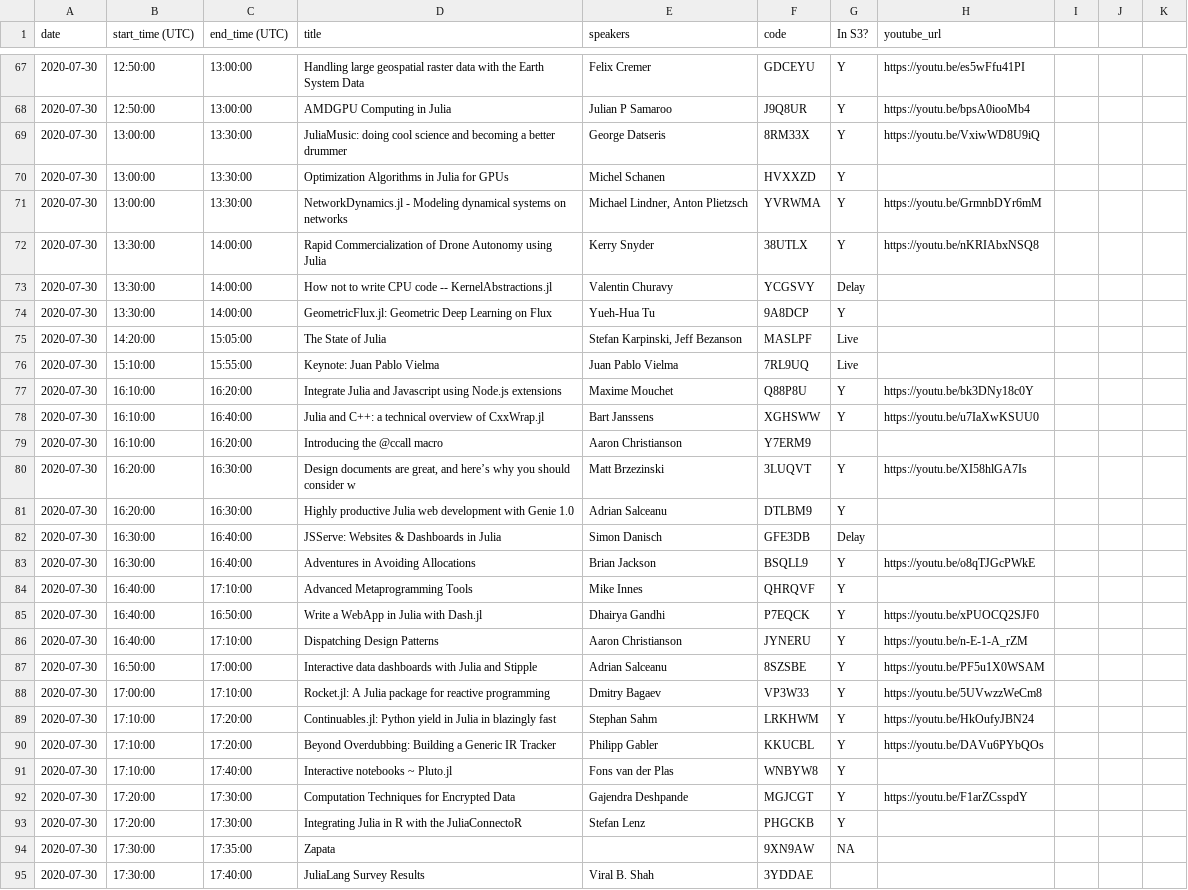
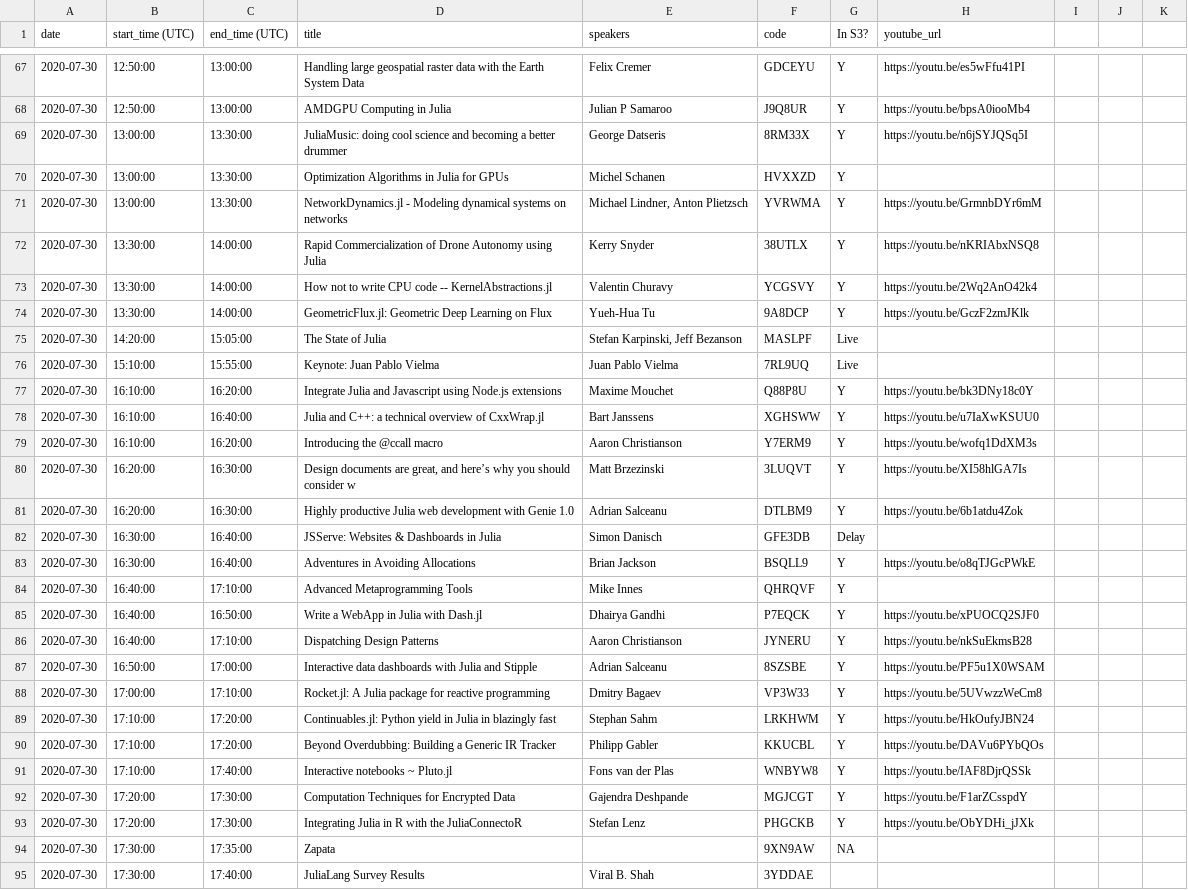
Before and after one commit to JuliaCon/juliacon-webapp, a CSV file: data/videos.csv, drawn as a sheet; only a part is shown, gaps mark what is left out; the diff covers the shown part only.

```diff
--- a/data/videos.csv
+++ b/data/videos.csv
@@ -69 +69 @@ date,start_time (UTC),end_time (UTC),title,speakers,code,In S3?,youtube_url
-2020-07-30,13:00:00,13:30:00,JuliaMusic: doing cool science and becoming a better drummer,George Datseris,8RM33X,Y,https://youtu.be/VxiwWD8U9iQ
+2020-07-30,13:00:00,13:30:00,JuliaMusic: doing cool science and becoming a better drummer,George Datseris,8RM33X,Y,https://youtu.be/n6jSYJQSq5I,,,
@@ -73,2 +73,2 @@ date,start_time (UTC),end_time (UTC),title,speakers,code,In S3?,youtube_url
-2020-07-30,13:30:00,14:00:00,How not to write CPU code -- KernelAbstractions.jl,Valentin Churavy,YCGSVY,Delay,
-2020-07-30,13:30:00,14:00:00,GeometricFlux.jl: Geometric Deep Learning on Flux,Yueh-Hua Tu,9A8DCP,Y,
+2020-07-30,13:30:00,14:00:00,How not to write CPU code -- KernelAbstractions.jl,Valentin Churavy,YCGSVY,Y,https://youtu.be/2Wq2AnO42k4,,,
+2020-07-30,13:30:00,14:00:00,GeometricFlux.jl: Geometric Deep Learning on Flux,Yueh-Hua Tu,9A8DCP,Y,https://youtu.be/GczF2zmJKlk,,,
@@ -79 +79 @@ date,start_time (UTC),end_time (UTC),title,speakers,code,In S3?,youtube_url
-2020-07-30,16:10:00,16:20:00,Introducing the @ccall macro,Aaron Christianson,Y7ERM9,,
+2020-07-30,16:10:00,16:20:00,Introducing the @ccall macro,Aaron Christianson,Y7ERM9,Y,https://youtu.be/wofq1DdXM3s,,,
@@ -81 +81 @@ date,start_time (UTC),end_time (UTC),title,speakers,code,In S3?,youtube_url
-2020-07-30,16:20:00,16:30:00,Highly productive Julia web development with Genie 1.0,Adrian Salceanu,DTLBM9,Y,
+2020-07-30,16:20:00,16:30:00,Highly productive Julia web development with Genie 1.0,Adrian Salceanu,DTLBM9,Y,https://youtu.be/6b1atdu4Zok,,,
@@ -86 +86 @@ date,start_time (UTC),end_time (UTC),title,speakers,code,In S3?,youtube_url
-2020-07-30,16:40:00,17:10:00,Dispatching Design Patterns,Aaron Christianson,JYNERU,Y,https://youtu.be/n-E-1-A_rZM
+2020-07-30,16:40:00,17:10:00,Dispatching Design Patterns,Aaron Christianson,JYNERU,Y,https://youtu.be/nkSuEkmsB28,,,
@@ -91 +91 @@ date,start_time (UTC),end_time (UTC),title,speakers,code,In S3?,youtube_url
-2020-07-30,17:10:00,17:40:00,Interactive notebooks ~ Pluto.jl,Fons van der Plas,WNBYW8,Y,
+2020-07-30,17:10:00,17:40:00,Interactive notebooks ~ Pluto.jl,Fons van der Plas,WNBYW8,Y,https://youtu.be/IAF8DjrQSSk,,,
@@ -93 +93 @@ date,start_time (UTC),end_time (UTC),title,speakers,code,In S3?,youtube_url
-2020-07-30,17:20:00,17:30:00,Integrating Julia in R with the JuliaConnectoR,Stefan Lenz,PHGCKB,Y,
+2020-07-30,17:20:00,17:30:00,Integrating Julia in R with the JuliaConnectoR,Stefan Lenz,PHGCKB,Y,https://youtu.be/ObYDHi_jJXk,,,
```
Also changed, not shown: 3 added rows and 32 edited cells elsewhere in this file, 8 other files.
